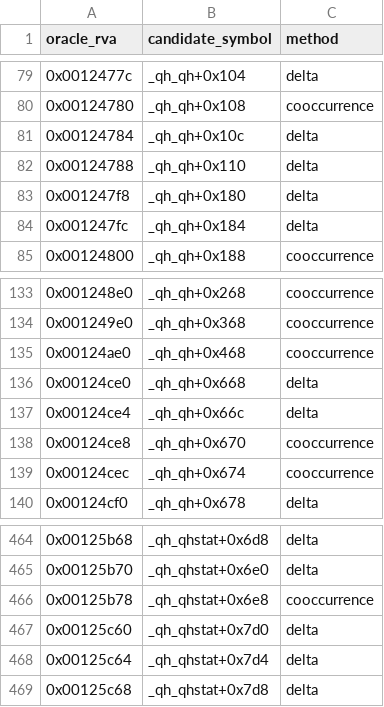
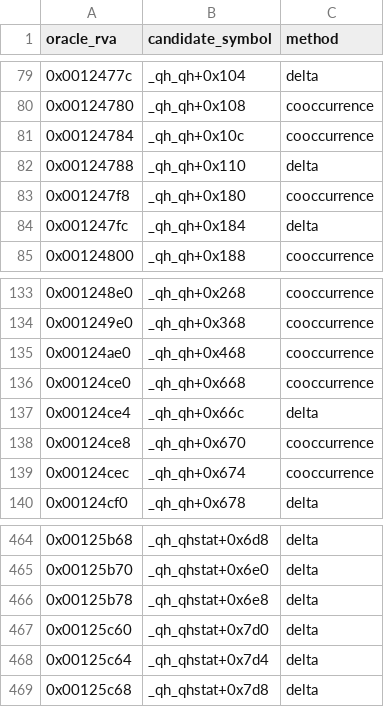
Before and after one commit to raynorpat/Novodex, a CSV file: docs/reconstruction/novodex-physics/evidence/phase4-third-party-map/vendored_data_map.csv, drawn as a sheet; only a part is shown, gaps mark what is left out.

```diff
--- a/docs/reconstruction/novodex-physics/evidence/phase4-third-party-map/vendored_data_map.csv
+++ b/docs/reconstruction/novodex-physics/evidence/phase4-third-party-map/vendored_data_map.csv
@@ -80,5 +80,5 @@ oracle_rva,candidate_symbol,method
 0x00124780,_qh_qh+0x108,cooccurrence
-0x00124784,_qh_qh+0x10c,delta
+0x00124784,_qh_qh+0x10c,cooccurrence
 0x00124788,_qh_qh+0x110,delta
-0x001247f8,_qh_qh+0x180,delta
+0x001247f8,_qh_qh+0x180,cooccurrence
 0x001247fc,_qh_qh+0x184,delta
@@ -135,3 +135,3 @@ oracle_rva,candidate_symbol,method
 0x00124ae0,_qh_qh+0x468,cooccurrence
-0x00124ce0,_qh_qh+0x668,delta
+0x00124ce0,_qh_qh+0x668,cooccurrence
 0x00124ce4,_qh_qh+0x66c,delta
@@ -465,3 +465,3 @@ oracle_rva,candidate_symbol,method
 0x00125b70,_qh_qhstat+0x6e0,delta
-0x00125b78,_qh_qhstat+0x6e8,cooccurrence
+0x00125b78,_qh_qhstat+0x6e8,delta
 0x00125c60,_qh_qhstat+0x7d0,delta
```
Also changed, not shown: docs/reconstruction/novodex-physics/evidence/phase4-third-party-map/opcode_match.csv, docs/reconstruction/novodex-physics/evidence/phase4-third-party-map/qhull_match.csv, 42 other files.
